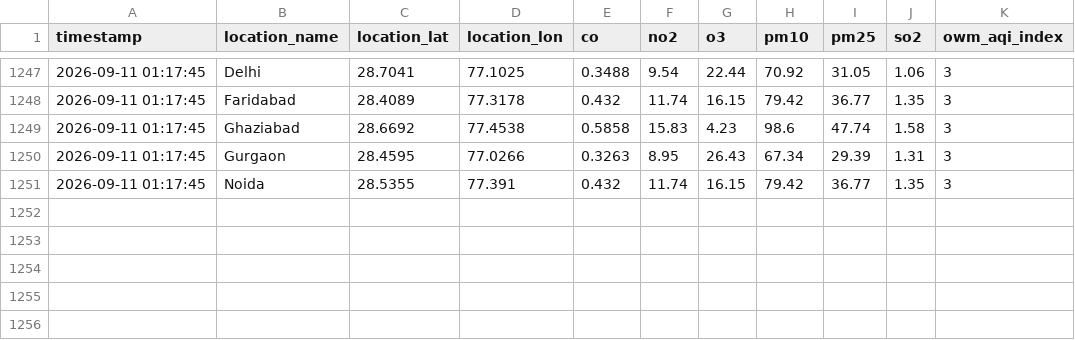
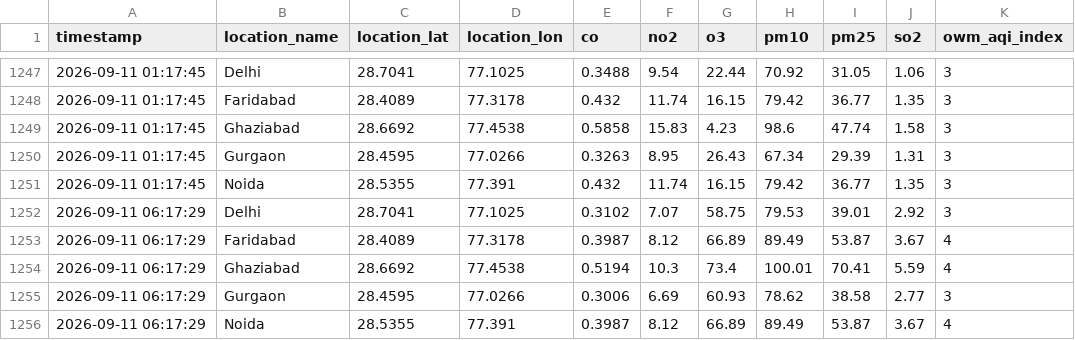
Before and after one commit to UpmaShukla276/UrbanAir-Hacakthon, a CSV file: urbanair_backend/live_pollutants_log.csv, drawn as a sheet; only a part is shown, gaps mark what is left out; the diff names each change by its address in the sheet, - before the commit and + after, or states it on an @@ line.

```diff
--- a/urbanair_backend/live_pollutants_log.csv
+++ b/urbanair_backend/live_pollutants_log.csv
+row 1252: 2026-09-11 06:17:29 | Delhi | 28.7041 | 77.1025 | 0.3102 | 7.07 | 58.75 | 79.53 | 39.01 | 2.92 | 3
+row 1253: 2026-09-11 06:17:29 | Faridabad | 28.4089 | 77.3178 | 0.3987 | 8.12 | 66.89 | 89.49 | 53.87 | 3.67 | 4
+row 1254: 2026-09-11 06:17:29 | Ghaziabad | 28.6692 | 77.4538 | 0.5194 | 10.3 | 73.4 | 100.01 | 70.41 | 5.59 | 4
+row 1255: 2026-09-11 06:17:29 | Gurgaon | 28.4595 | 77.0266 | 0.3006 | 6.69 | 60.93 | 78.62 | 38.58 | 2.77 | 3
+row 1256: 2026-09-11 06:17:29 | Noida | 28.5355 | 77.391 | 0.3987 | 8.12 | 66.89 | 89.49 | 53.87 | 3.67 | 4
```
Also changed, not shown: urbanair_backend/live_ground_aqi_log.csv, 1 other file.
